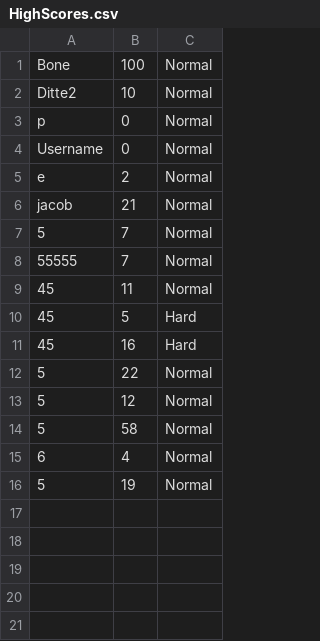
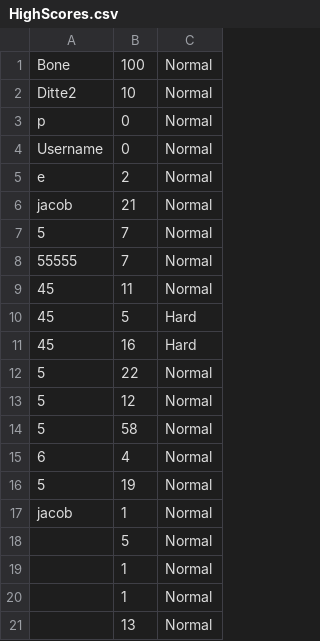
Before and after one commit to robskaar/Snake, a CSV file: out/production/Snake/Resources/CSV/HighScores.csv, drawn as a sheet; the diff names each change by its address in the sheet, - before the commit and + after, or states it on an @@ line.

```diff
--- a/out/production/Snake/Resources/CSV/HighScores.csv
+++ b/out/production/Snake/Resources/CSV/HighScores.csv
+row 17: jacob | 1 | Normal
+row 18:  | 5 | Normal
+row 19:  | 1 | Normal
+row 20:  | 1 | Normal
+row 21:  | 13 | Normal
```
Also changed, not shown: src/Resources/CSV/HighScores.csv, 1 other file.
